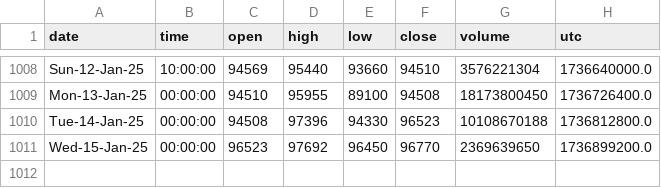
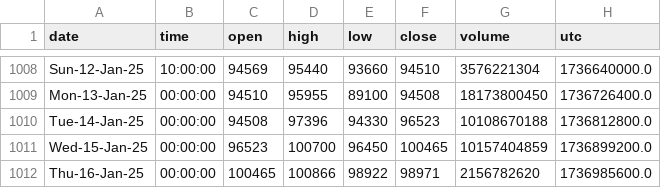
Before and after one commit to Mokoto-K/une-ai-competition, a CSV file: BTCUSDT_D_Data.csv, drawn as a sheet; only a part is shown, gaps mark what is left out.

```diff
--- a/BTCUSDT_D_Data.csv
+++ b/BTCUSDT_D_Data.csv
@@ -1010,2 +1010,3 @@ Mon-13-Jan-25,00:00:00,94510,95955,89100,94508,18173800450,1736726400.0
 Tue-14-Jan-25,00:00:00,94508,97396,94330,96523,10108670188,1736812800.0
-Wed-15-Jan-25,00:00:00,96523,97692,96450,96770,2369639650,1736899200.0
+Wed-15-Jan-25,00:00:00,96523,100700,96450,100465,10157404859,1736899200.0
+Thu-16-Jan-25,00:00:00,100465,100866,98922,98971,2156782620,1736985600.0
```
Also changed, not shown: 8 other files.
